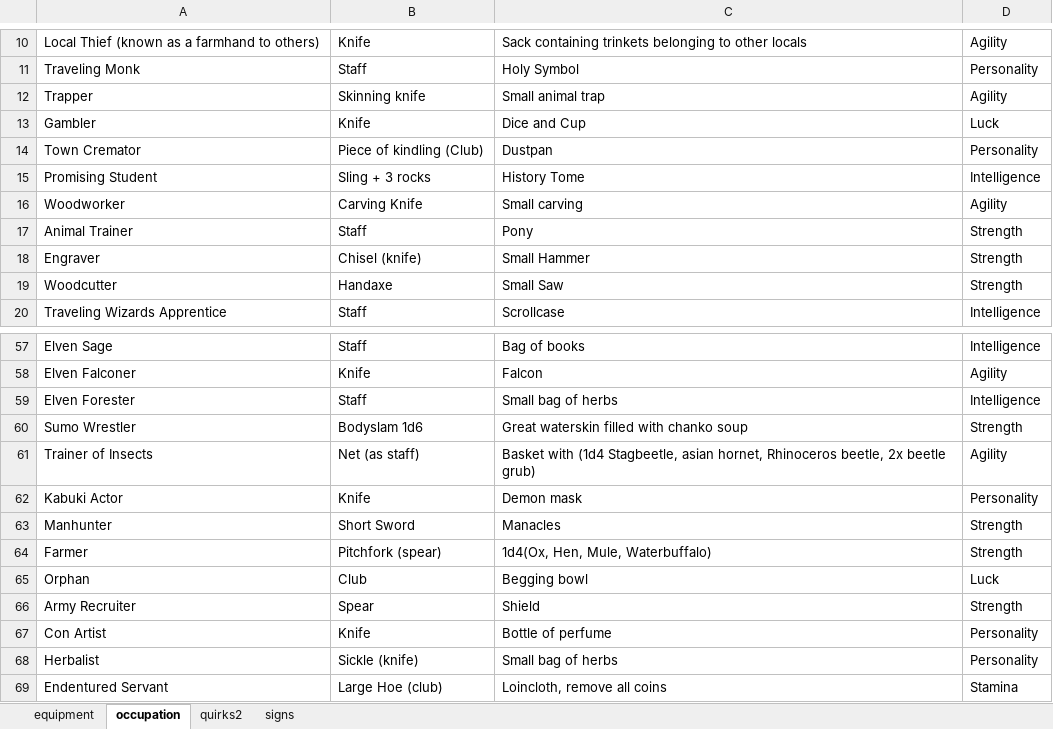
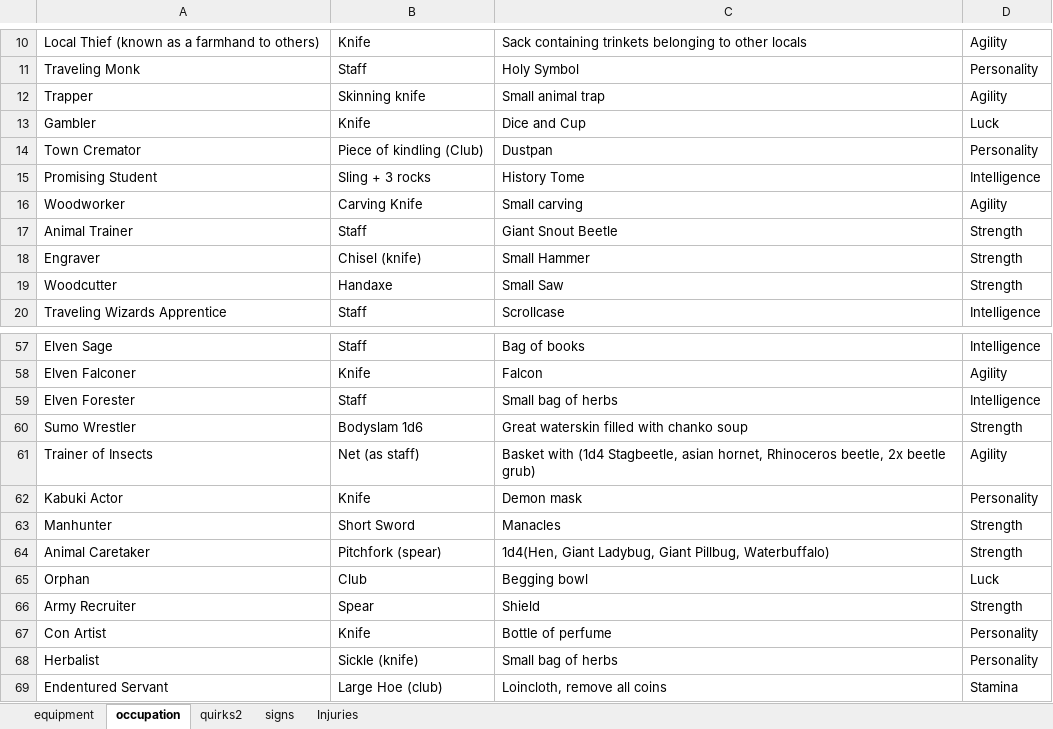
Before and after one commit to Pbeeltje/DCCgen, an Excel workbook: DCCsheet.xlsx, sheet occupation, drawn as a sheet; only a part is shown, gaps mark what is left out; values as stored, in another font and other column widths than the file's, no borders; the diff names each change by its address in the sheet, - before the commit and + after, or states it on an @@ line.

```diff
--- a/DCCsheet.xlsx (sheet occupation)
+++ b/DCCsheet.xlsx (sheet occupation)
+sheet tab: Injuries
-C17: Pony
+C17: Giant Snout Beetle
-A64: Farmer
+A64: Animal Caretaker
-C64: 1d4(Ox, Hen, Mule, Waterbuffalo)
+C64: 1d4(Hen, Giant Ladybug, Giant Pillbug, Waterbuffalo)
```
Also changed, not shown: sheet quirks2, 1 other file.
